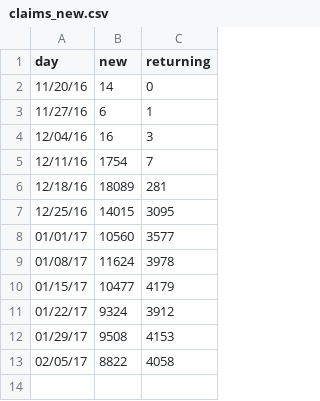
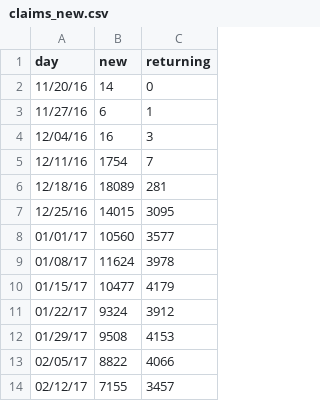
Before and after one commit to charwo/vets.gov-status, a CSV file: _data/claims_new.csv, drawn as a sheet.

```diff
--- a/_data/claims_new.csv
+++ b/_data/claims_new.csv
@@ -12,2 +12,3 @@ day,new,returning
 01/29/17,9508,4153
-02/05/17,8822,4058
+02/05/17,8822,4066
+02/12/17,7155,3457
```
Also changed, not shown: _data/claims_mobile.csv, _data/eduapply_mobile.csv, 25 other files.
